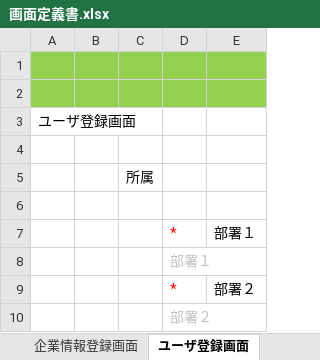
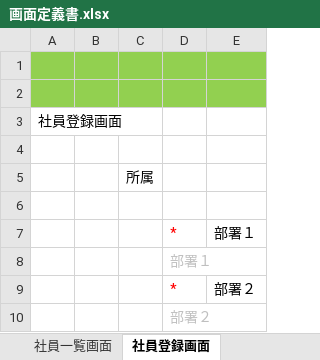
Before and after one commit to TetsujiFurukawa/Sanrokumaru, an Excel workbook: 01_document/画面定義書.xlsx, sheet 社員登録画面, drawn as a sheet; only a part is shown; values as stored, in another font and other column widths than the file's, no borders; charts and pictures not drawn; the diff names each change by its address in the sheet, - before the commit and + after, or states it on an @@ line.

```diff
--- a/01_document/画面定義書.xlsx (sheet 社員登録画面)
+++ b/01_document/画面定義書.xlsx (sheet 社員登録画面)
-sheet tab: ユーザ登録画面
+sheet tab: 社員登録画面
-A3: ユーザ登録画面
+A3: 社員登録画面
```
Also changed, not shown: sheet 社員一覧画面, sheet 評価結果確認画面, sheet 評価方式登録画面, sheet メニュー構成, sheet 社員一括取込画面, other sheet tabs, charts or pictures, 01_document/フロー図.xlsx.
